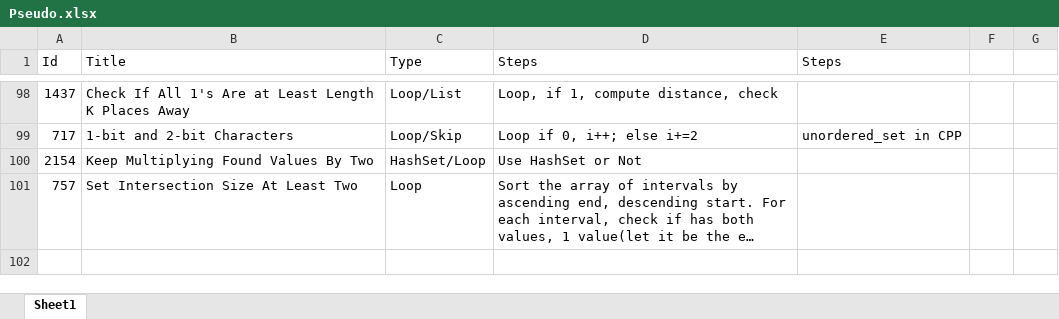
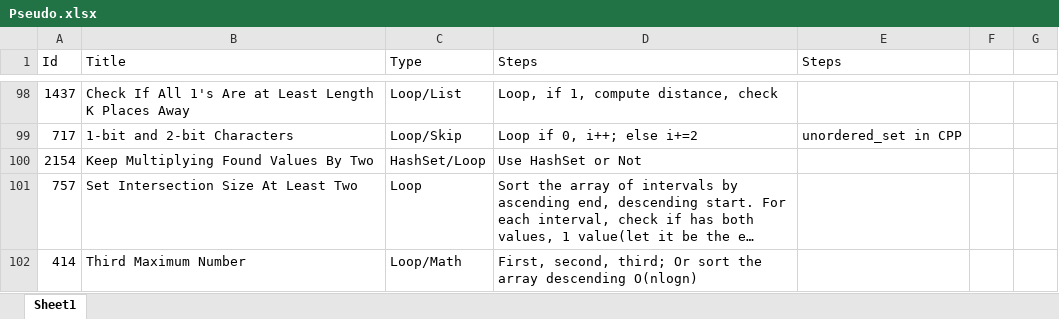
Before and after one commit to Mvrs10/LC_Solutions, an Excel workbook: Pseudo.xlsx, sheet Sheet1, drawn as a sheet; only a part is shown, gaps mark what is left out; long unchanged cells end in …; values as stored, in another font and other column widths than the file's, no borders; the diff names each change by its address in the sheet, - before the commit and + after, or states it on an @@ line.

Commit message:
Third Maximum Number.

```diff
--- a/Pseudo.xlsx (sheet Sheet1)
+++ b/Pseudo.xlsx (sheet Sheet1)
+row 102: 414 | Third Maximum Number | Loop/Math | First, second, third; Or sort the array descending O(nlogn)
```
Also changed, not shown: 3 other files.
